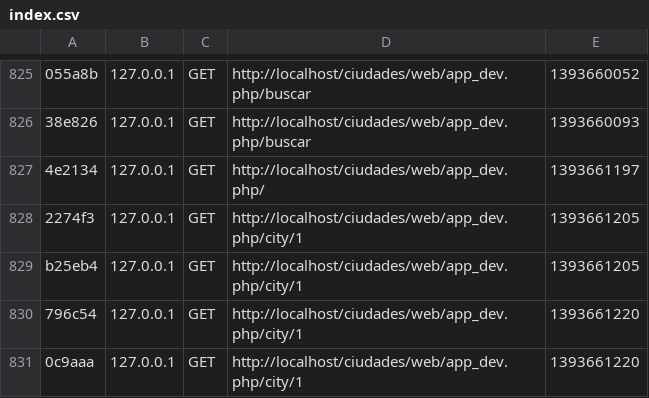
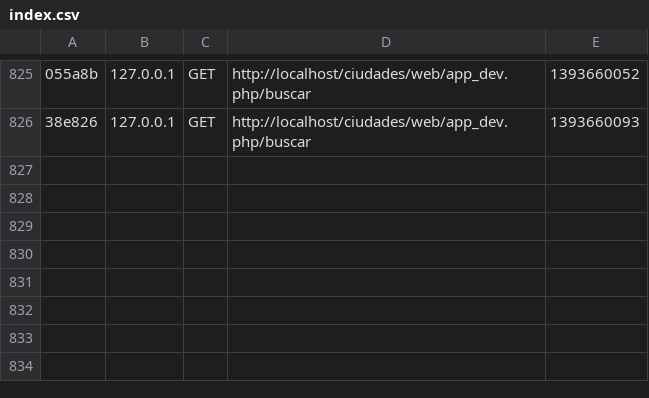
Before and after one commit to ismaelsalesianoscadiz/ciudades, a CSV file: app/cache/dev/profiler/index.csv, drawn as a sheet; only a part is shown, gaps mark what is left out; the diff names each change by its address in the sheet, - before the commit and + after, or states it on an @@ line.

Commit message:
Revert "cambiar ciudad"
This reverts commit bb73fdfff377261009a885852953645063625c93.

```diff
--- a/app/cache/dev/profiler/index.csv
+++ b/app/cache/dev/profiler/index.csv
-row 827: 4e2134 | 127.0.0.1 | GET | http://localhost/ciudades/web/app_dev.php/ | 1393661197
-row 828: 2274f3 | 127.0.0.1 | GET | http://localhost/ciudades/web/app_dev.php/city/1 | 1393661205
-row 829: b25eb4 | 127.0.0.1 | GET | http://localhost/ciudades/web/app_dev.php/city/1 | 1393661205
-row 830: 796c54 | 127.0.0.1 | GET | http://localhost/ciudades/web/app_dev.php/city/1 | 1393661220
-row 831: 0c9aaa | 127.0.0.1 | GET | http://localhost/ciudades/web/app_dev.php/city/1 | 1393661220
```
Also changed, not shown: 11 other files.
